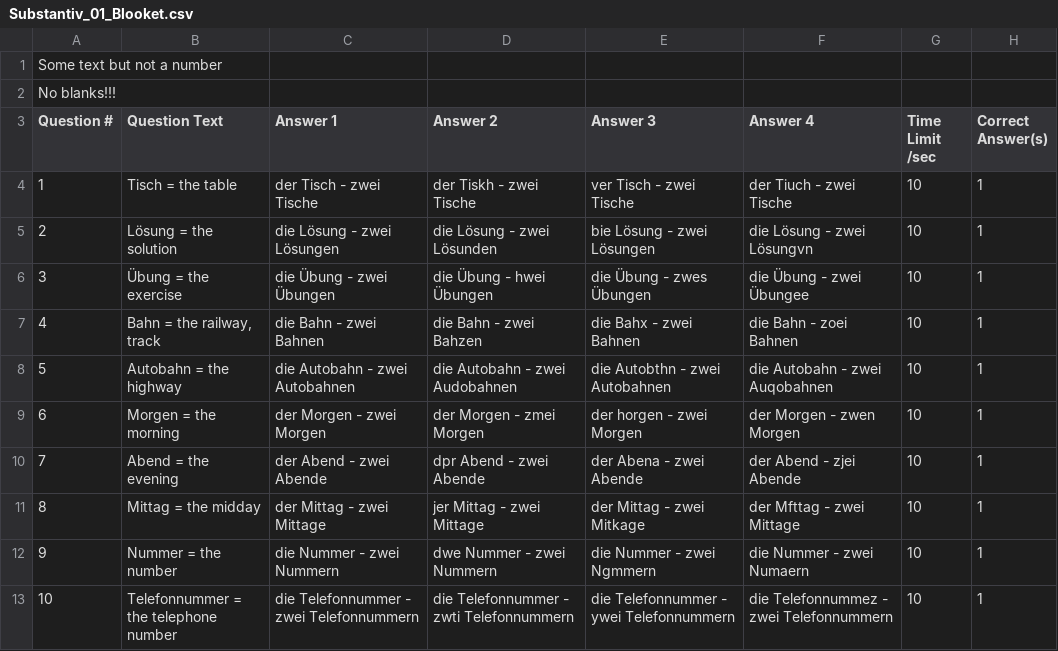
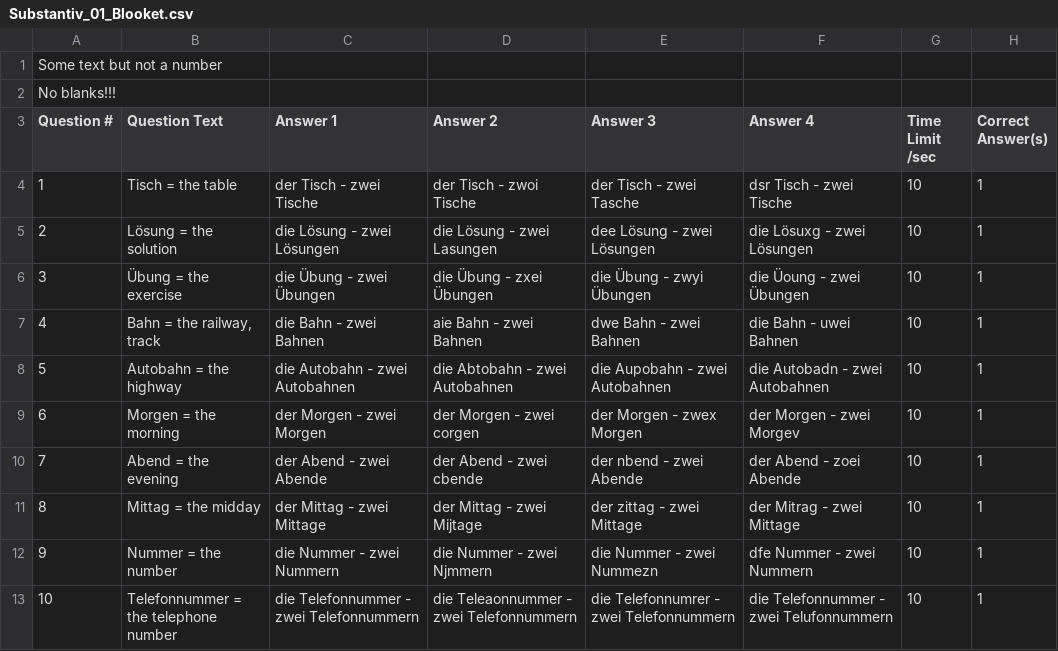
Before and after one commit to kassbohm/Anki, a CSV file: csv/Substantiv_01_Blooket.csv, drawn as a sheet; only a part is shown; the diff covers the shown part only.

```diff
--- a/csv/Substantiv_01_Blooket.csv
+++ b/csv/Substantiv_01_Blooket.csv
@@ -3,11 +3,11 @@
 "Question #","Question Text","Answer 1","Answer 2","Answer 3","Answer 4","Time Limit /sec","Correct Answer(s)"
-1,Tisch = the table,der Tisch - zwei Tische,der Tiskh - zwei Tische,ver Tisch - zwei Tische,der Tiuch - zwei Tische,10,1
-2,Lösung = the solution,die Lösung - zwei Lösungen,die Lösung - zwei Lösunden,bie Lösung - zwei Lösungen,die Lösung - zwei Lösungvn,10,1
-3,Übung = the exercise,die Übung - zwei Übungen,die Übung - hwei Übungen,die Übung - zwes Übungen,die Übung - zwei Übungee,10,1
-4,"Bahn = the railway, track",die Bahn - zwei Bahnen,die Bahn - zwei Bahzen,die Bahx - zwei Bahnen,die Bahn - zoei Bahnen,10,1
-5,Autobahn = the highway,die Autobahn - zwei Autobahnen,die Autobahn - zwei Audobahnen,die Autobthn - zwei Autobahnen,die Autobahn - zwei Auqobahnen,10,1
-6,Morgen = the morning,der Morgen - zwei Morgen,der Morgen - zmei Morgen,der horgen - zwei Morgen,der Morgen - zwen Morgen,10,1
-7,Abend = the evening,der Abend - zwei Abende,dpr Abend - zwei Abende,der Abena - zwei Abende,der Abend - zjei Abende,10,1
-8,Mittag = the midday,der Mittag - zwei Mittage,jer Mittag - zwei Mittage,der Mittag - zwei Mitkage,der Mfttag - zwei Mittage,10,1
-9,Nummer = the number,die Nummer - zwei Nummern,dwe Nummer - zwei Nummern,die Nummer - zwei Ngmmern,die Nummer - zwei Numaern,10,1
-10,Telefonnummer = the telephone number,die Telefonnummer - zwei Telefonnummern,die Telefonnummer - zwti Telefonnummern,die Telefonnummer - ywei Telefonnummern,die Telefonnummez - zwei Telefonnummern,10,1
+1,Tisch = the table,der Tisch - zwei Tische,der Tisch - zwoi Tische,der Tisch - zwei Tasche,dsr Tisch - zwei Tische,10,1
+2,Lösung = the solution,die Lösung - zwei Lösungen,die Lösung - zwei Lasungen,dee Lösung - zwei Lösungen,die Lösuxg - zwei Lösungen,10,1
+3,Übung = the exercise,die Übung - zwei Übungen,die Übung - zxei Übungen,die Übung - zwyi Übungen,die Üoung - zwei Übungen,10,1
+4,"Bahn = the railway, track",die Bahn - zwei Bahnen,aie Bahn - zwei Bahnen,dwe Bahn - zwei Bahnen,die Bahn - uwei Bahnen,10,1
+5,Autobahn = the highway,die Autobahn - zwei Autobahnen,die Abtobahn - zwei Autobahnen,die Aupobahn - zwei Autobahnen,die Autobadn - zwei Autobahnen,10,1
+6,Morgen = the morning,der Morgen - zwei Morgen,der Morgen - zwei corgen,der Morgen - zwex Morgen,der Morgen - zwei Morgev,10,1
+7,Abend = the evening,der Abend - zwei Abende,der Abend - zwei cbende,der nbend - zwei Abende,der Abend - zoei Abende,10,1
+8,Mittag = the midday,der Mittag - zwei Mittage,der Mittag - zwei Mijtage,der zittag - zwei Mittage,der Mitrag - zwei Mittage,10,1
+9,Nummer = the number,die Nummer - zwei Nummern,die Nummer - zwei Njmmern,die Nummer - zwei Nummezn,dfe Nummer - zwei Nummern,10,1
+10,Telefonnummer = the telephone number,die Telefonnummer - zwei Telefonnummern,die Teleaonnummer - zwei Telefonnummern,die Telefonnumrer - zwei Telefonnummern,die Telefonnummer - zwei Telufonnummern,10,1
```
Also changed, not shown: 74 edited cells elsewhere in this file, csv/Datum_E_Blooket.csv, csv/Substantiv_02_A_Blooket.csv, 14 other files.
